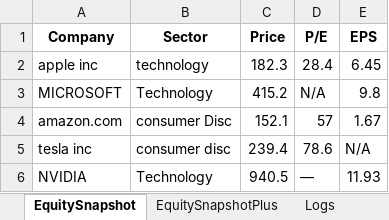
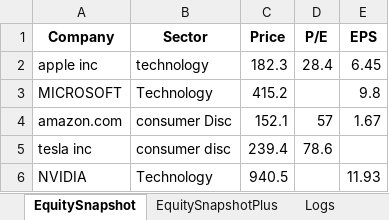
Before and after one commit to stringfestdata/meonske-2026, an Excel workbook: data-start.xlsx, sheet EquitySnapshot, drawn as a sheet; values as stored, in another font and other column widths than the file's, no borders; table styles not drawn; the diff names each change by its address in the sheet, - before the commit and + after, or states it on an @@ line.

Commit message:
Update data-start.xlsx

```diff
--- a/data-start.xlsx (sheet EquitySnapshot)
+++ b/data-start.xlsx (sheet EquitySnapshot)
-D3 (P/E): N/A
+D3 (P/E): (empty)
-E5 (EPS): N/A
+E5 (EPS): (empty)
-D6 (P/E): —
+D6 (P/E): (empty)
```
